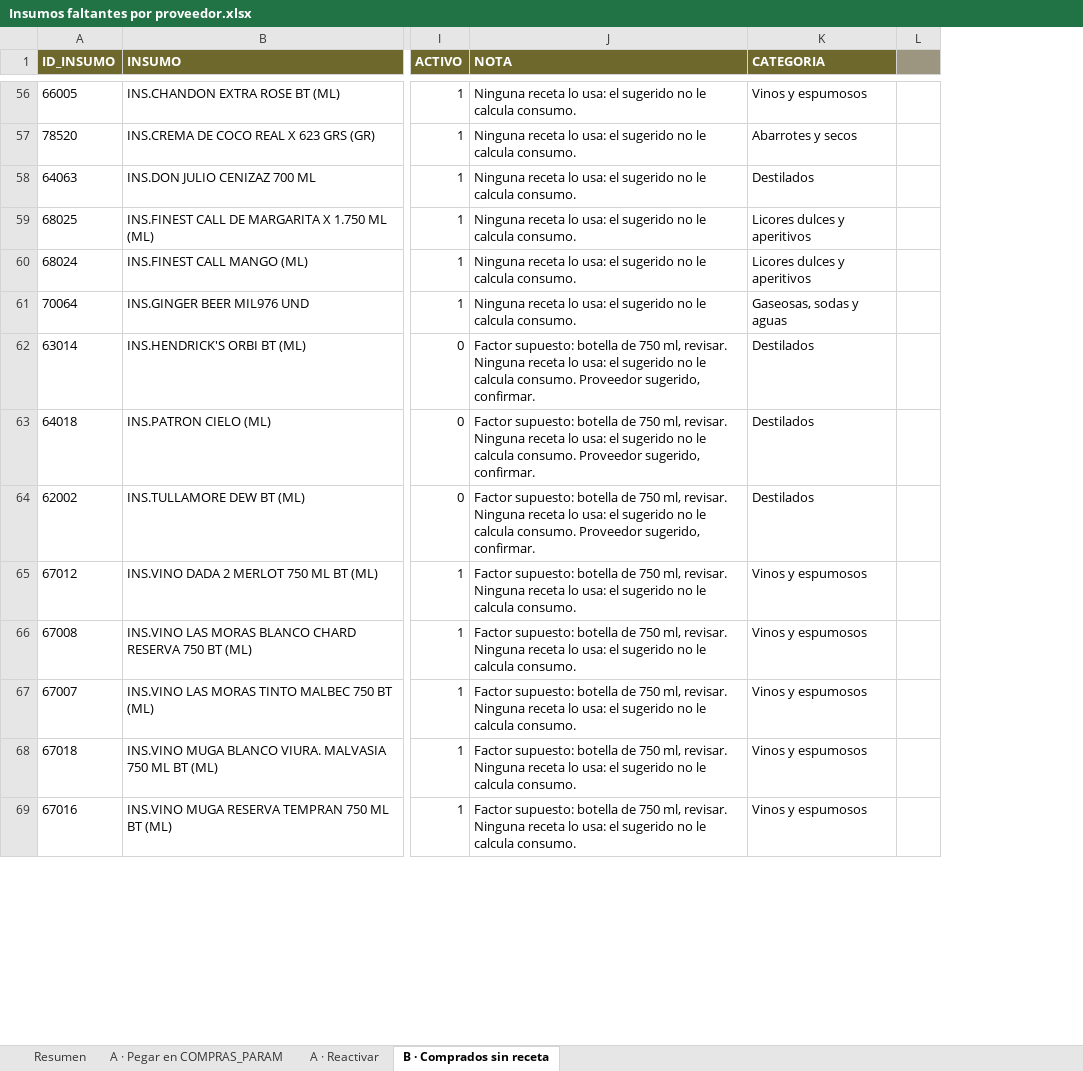
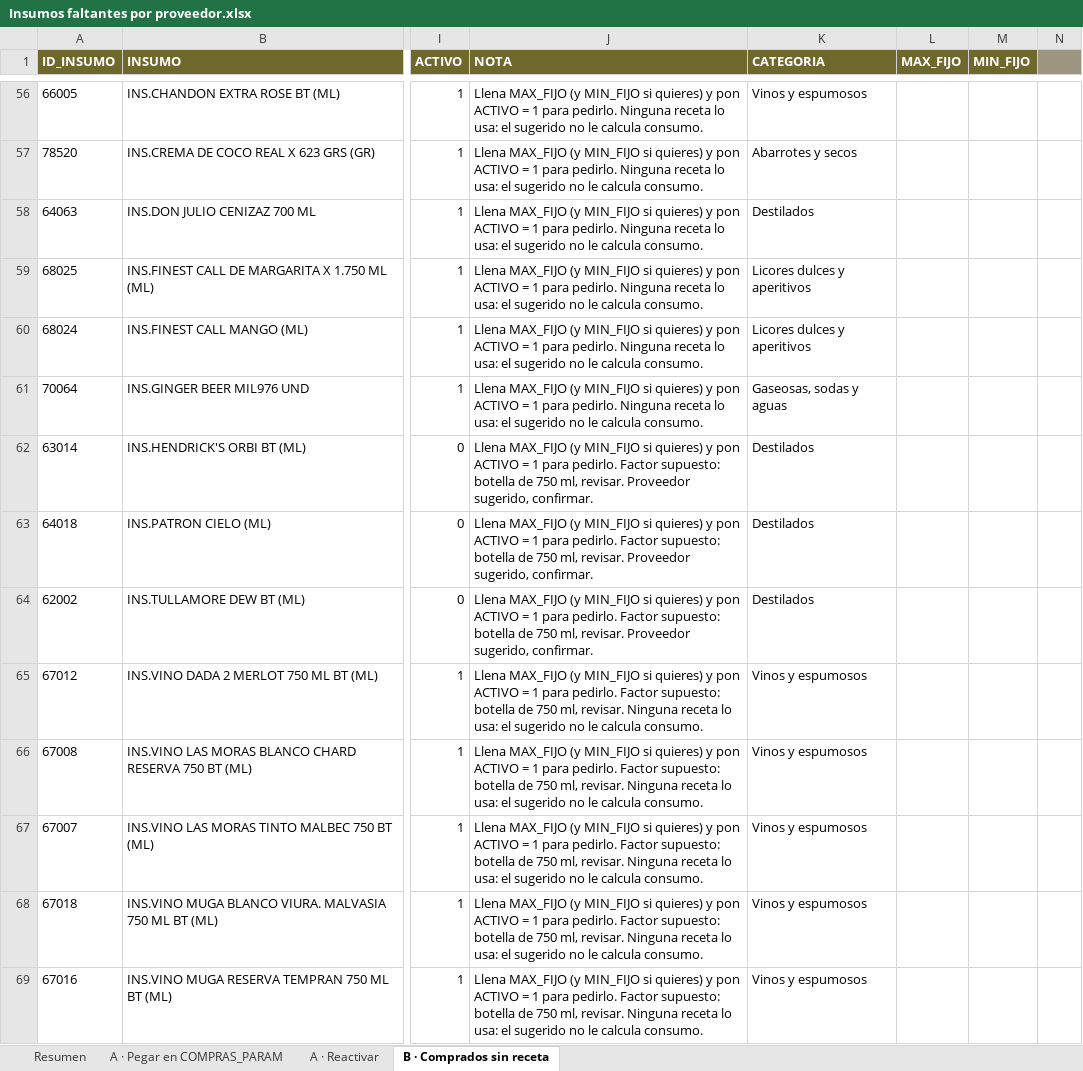
Before and after one commit to Jmejia61/Jm61, an Excel workbook: taxco/Insumos faltantes por proveedor.xlsx, sheet B · Comprados sin receta, drawn as a sheet; only a part is shown, gaps mark what is left out; values as stored, in another font and other column widths than the file's, no borders; the diff covers the shown part only; the diff names each change by its address in the sheet, - before the commit and + after, or states it on an @@ line.

```diff
--- a/taxco/Insumos faltantes por proveedor.xlsx (sheet B · Comprados sin receta)
+++ b/taxco/Insumos faltantes por proveedor.xlsx (sheet B · Comprados sin receta)
+column L (MAX_FIJO), empty
+column M (MIN_FIJO), empty
-J56:J61 (NOTA): Ninguna receta…
+J56:J61 (NOTA): Llena MAX_FIJO (y MIN_FIJO si quieres) y pon ACTIVO = 1 para pedirlo. Ninguna receta…
-J62:J64 (NOTA): Factor supuesto: botella de 750 ml, revisar. Ninguna receta lo usa: el sugerido no le calcula consumo. Proveedor sugerido,…
+J62:J64 (NOTA): Llena MAX_FIJO (y MIN_FIJO si quieres) y pon ACTIVO = 1 para pedirlo. Factor supuesto: botella de 750 ml, revisar. Proveedor sugerido,…
-J65:J69 (NOTA): Factor supuesto:…
+J65:J69 (NOTA): Llena MAX_FIJO (y MIN_FIJO si quieres) y pon ACTIVO = 1 para pedirlo. Factor supuesto:…
```
Also changed, not shown: 246 edited cells elsewhere in this sheet, sheet A · Reactivar, sheet A · Pegar en COMPRAS_PARAM, sheet Resumen, 2 other files.
